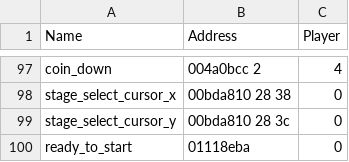
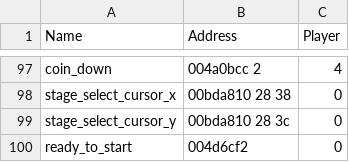
Before and after one commit to klae01/libmelee-debugging, a CSV file: melee/locations.csv, drawn as a sheet; only a part is shown, gaps mark what is left out.

Commit message:
Switched location of ready_to_start bool  - Now it works as expected

```diff
--- a/melee/locations.csv
+++ b/melee/locations.csv
@@ -99,2 +99,2 @@
 "stage_select_cursor_y","00bda810 28 3c",0
-"ready_to_start","01118eba",0
+"ready_to_start","004d6cf2",0
```
Also changed, not shown: 2 other files.
